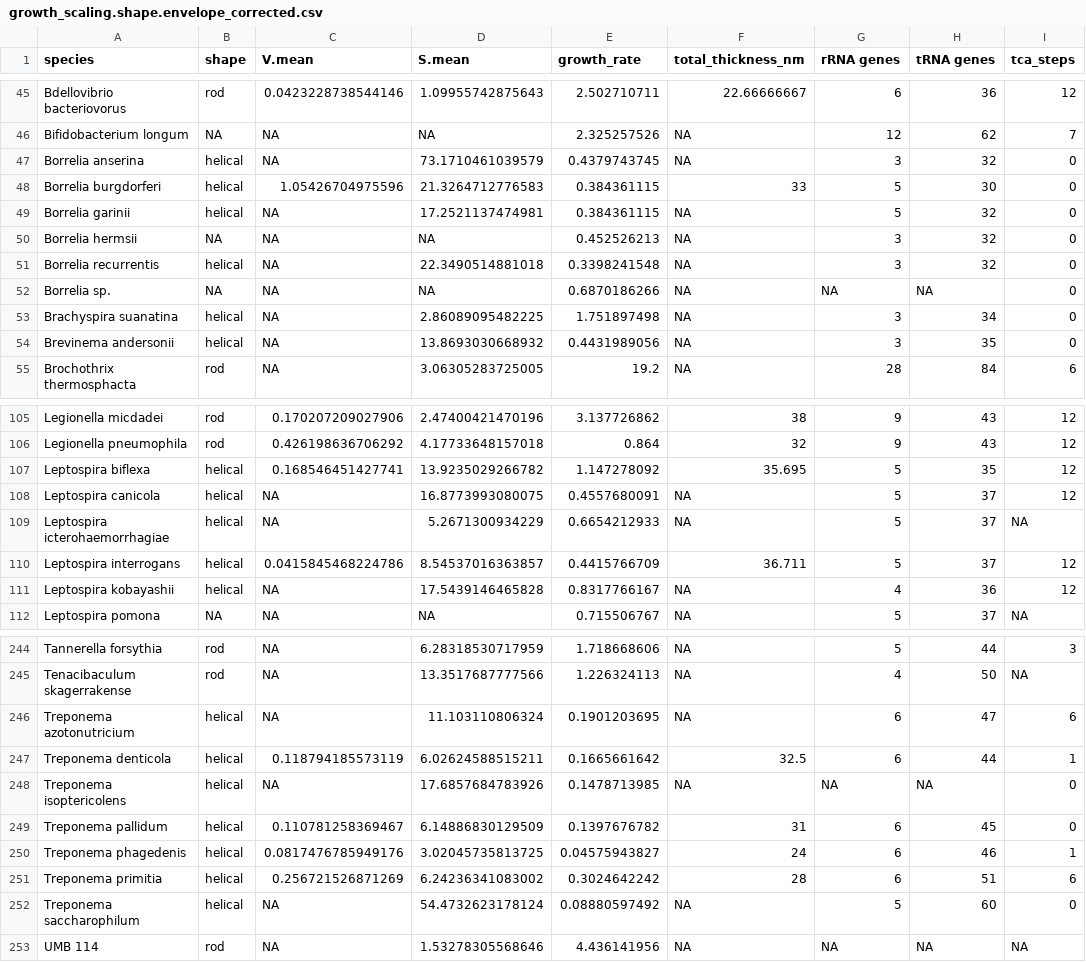
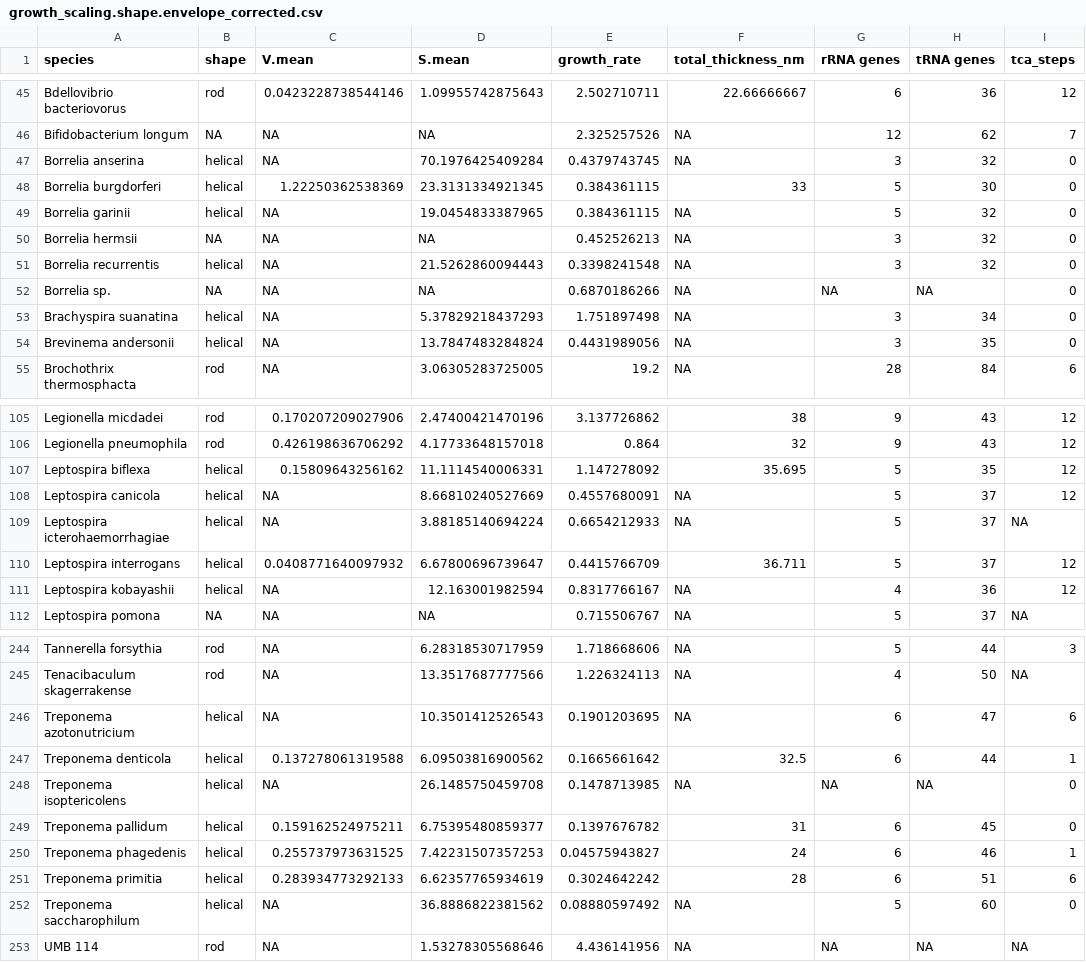
Before and after one commit to BogiTrick/growth_scaling_envelope, a CSV file: data/main/growth_scaling.shape.envelope_corrected.csv, drawn as a sheet; only a part is shown, gaps mark what is left out; the diff covers the shown part only.

```diff
--- a/data/main/growth_scaling.shape.envelope_corrected.csv
+++ b/data/main/growth_scaling.shape.envelope_corrected.csv
@@ -46,10 +46,10 @@
 "Bifidobacterium longum",NA,NA,NA,2.325257526,NA,12,62,7
-"Borrelia anserina","helical",NA,73.1710461039579,0.4379743745,NA,3,32,0
-"Borrelia burgdorferi","helical",1.05426704975596,21.3264712776583,0.384361115,33,5,30,0
-"Borrelia garinii","helical",NA,17.2521137474981,0.384361115,NA,5,32,0
+"Borrelia anserina","helical",NA,70.1976425409284,0.4379743745,NA,3,32,0
+"Borrelia burgdorferi","helical",1.22250362538369,23.3131334921345,0.384361115,33,5,30,0
+"Borrelia garinii","helical",NA,19.0454833387965,0.384361115,NA,5,32,0
 "Borrelia hermsii",NA,NA,NA,0.452526213,NA,3,32,0
-"Borrelia recurrentis","helical",NA,22.3490514881018,0.3398241548,NA,3,32,0
+"Borrelia recurrentis","helical",NA,21.5262860094443,0.3398241548,NA,3,32,0
 "Borrelia sp.",NA,NA,NA,0.6870186266,NA,NA,NA,0
-"Brachyspira suanatina","helical",NA,2.86089095482225,1.751897498,NA,3,34,0
-"Brevinema andersonii","helical",NA,13.8693030668932,0.4431989056,NA,3,35,0
+"Brachyspira suanatina","helical",NA,5.37829218437293,1.751897498,NA,3,34,0
+"Brevinema andersonii","helical",NA,13.7847483284824,0.4431989056,NA,3,35,0
 "Brochothrix thermosphacta","rod",NA,3.06305283725005,19.2,NA,28,84,6
@@ -106,7 +106,7 @@
 "Legionella pneumophila","rod",0.426198636706292,4.17733648157018,0.864,32,9,43,12
-"Leptospira biflexa","helical",0.168546451427741,13.9235029266782,1.147278092,35.695,5,35,12
-"Leptospira canicola","helical",NA,16.8773993080075,0.4557680091,NA,5,37,12
-"Leptospira icterohaemorrhagiae","helical",NA,5.2671300934229,0.6654212933,NA,5,37,NA
-"Leptospira interrogans","helical",0.0415845468224786,8.54537016363857,0.4415766709,36.711,5,37,12
-"Leptospira kobayashii","helical",NA,17.5439146465828,0.8317766167,NA,4,36,12
+"Leptospira biflexa","helical",0.15809643256162,11.1114540006331,1.147278092,35.695,5,35,12
+"Leptospira canicola","helical",NA,8.66810240527669,0.4557680091,NA,5,37,12
+"Leptospira icterohaemorrhagiae","helical",NA,3.88185140694224,0.6654212933,NA,5,37,NA
+"Leptospira interrogans","helical",0.0408771640097932,6.67800696739647,0.4415766709,36.711,5,37,12
+"Leptospira kobayashii","helical",NA,12.163001982594,0.8317766167,NA,4,36,12
 "Leptospira pomona",NA,NA,NA,0.715506767,NA,5,37,NA
@@ -245,9 +245,9 @@
 "Tenacibaculum skagerrakense","rod",NA,13.3517687777566,1.226324113,NA,4,50,NA
-"Treponema azotonutricium","helical",NA,11.103110806324,0.1901203695,NA,6,47,6
-"Treponema denticola","helical",0.118794185573119,6.02624588515211,0.1665661642,32.5,6,44,1
-"Treponema isoptericolens","helical",NA,17.6857684783926,0.1478713985,NA,NA,NA,0
-"Treponema pallidum","helical",0.110781258369467,6.14886830129509,0.1397676782,31,6,45,0
-"Treponema phagedenis","helical",0.0817476785949176,3.02045735813725,0.04575943827,24,6,46,1
-"Treponema primitia","helical",0.256721526871269,6.24236341083002,0.3024642242,28,6,51,6
-"Treponema saccharophilum","helical",NA,54.4732623178124,0.08880597492,NA,5,60,0
+"Treponema azotonutricium","helical",NA,10.3501412526543,0.1901203695,NA,6,47,6
+"Treponema denticola","helical",0.137278061319588,6.09503816900562,0.1665661642,32.5,6,44,1
+"Treponema isoptericolens","helical",NA,26.1485750459708,0.1478713985,NA,NA,NA,0
+"Treponema pallidum","helical",0.159162524975211,6.75395480859377,0.1397676782,31,6,45,0
+"Treponema phagedenis","helical",0.255737973631525,7.42231507357253,0.04575943827,24,6,46,1
+"Treponema primitia","helical",0.283934773292133,6.62357765934619,0.3024642242,28,6,51,6
+"Treponema saccharophilum","helical",NA,36.8886822381562,0.08880597492,NA,5,60,0
 "UMB 114","rod",NA,1.53278305568646,4.436141956,NA,NA,NA,NA
```
Also changed, not shown: 28 edited cells elsewhere in this file, data/main/growth_scaling.shape.genome.csv, data/main/proteome_scaling.csv, 1 other file.
